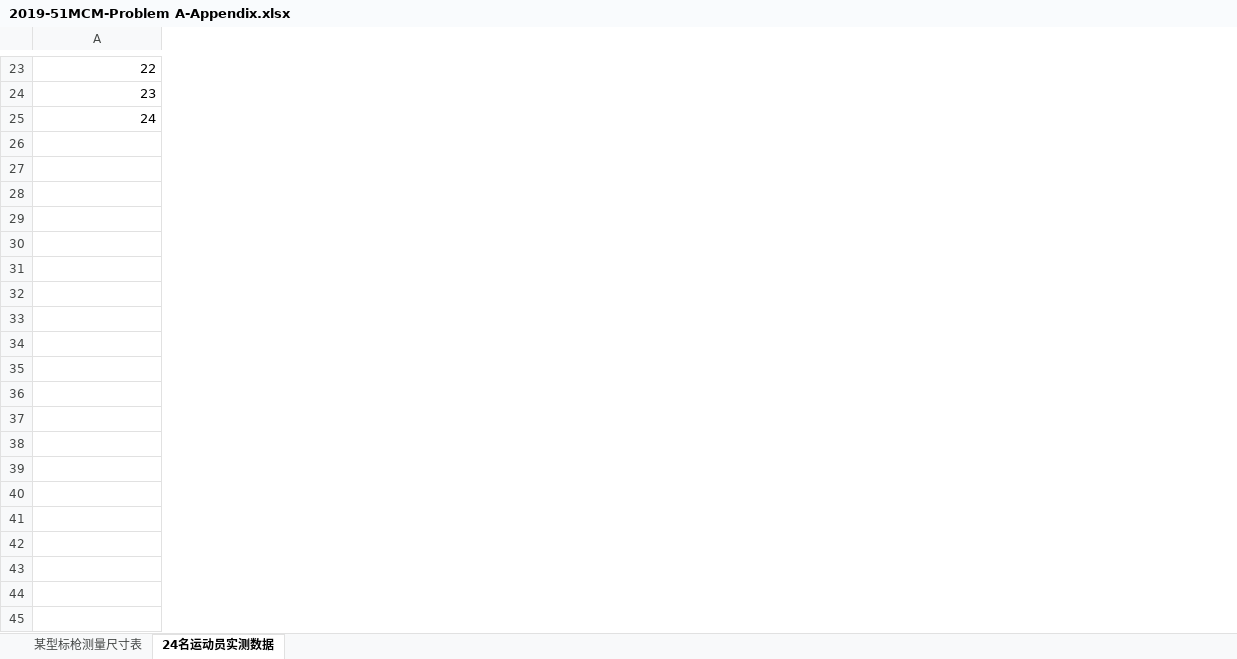
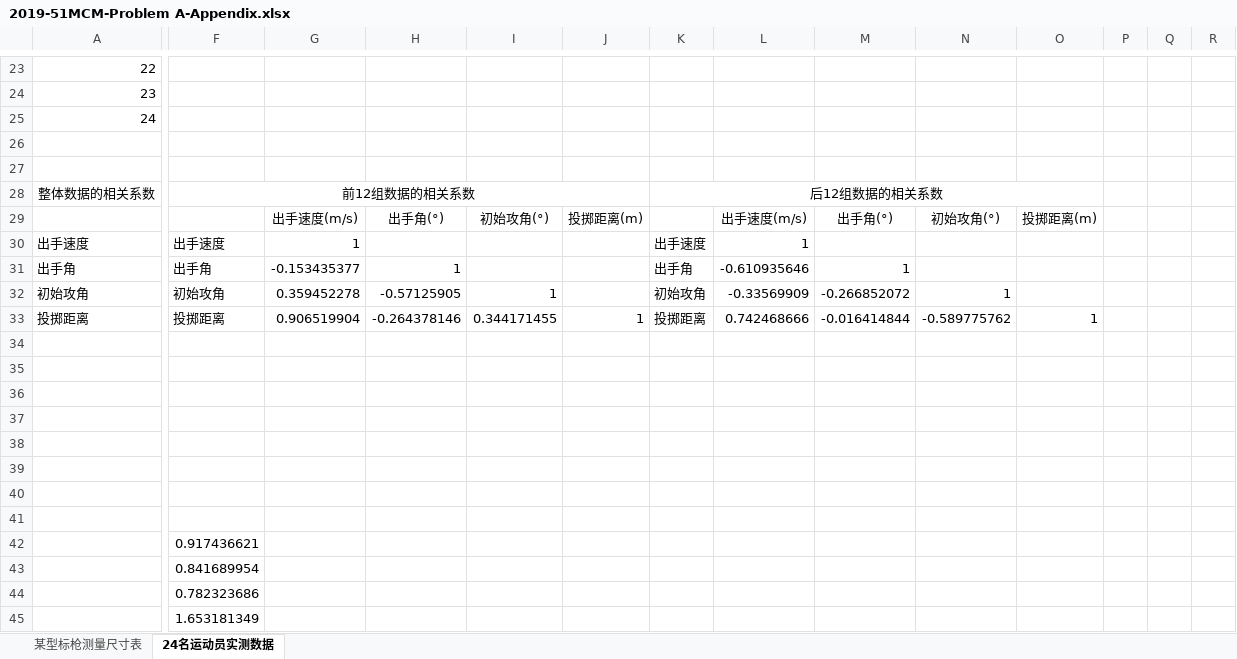
Before and after one commit to HanyuuLu/MCM-2019-College, an Excel workbook: 国赛训练/2019培训1/2019-51MCM-Problem A-Appendix.xlsx, sheet 24名运动员实测数据, drawn as a sheet; only a part is shown, gaps mark what is left out; values as stored, in another font and other column widths than the file's, no borders; rows hold the shown columns only; the diff covers the shown part only; the diff names each change by its address in the sheet, - before the commit and + after, or states it on an @@ line.

```diff
--- a/国赛训练/2019培训1/2019-51MCM-Problem A-Appendix.xlsx (sheet 24名运动员实测数据)
+++ b/国赛训练/2019培训1/2019-51MCM-Problem A-Appendix.xlsx (sheet 24名运动员实测数据)
+column F, empty
+column G, empty
+column H, empty
+column I, empty
+column J, empty
+column K, empty
+column L, empty
+column M, empty
+column N, empty
+column O, empty
+column P, empty
+column Q, empty
+column R, empty
+row 26: (empty)
+row 27: (empty)
+row 28: 整体数据的相关系数 | 前12组数据的相关系数 |  |  |  |  | 后12组数据的相关系数
+row 29:  |  | 出手速度(m/s) | 出手角(°) | 初始攻角(°) | 投掷距离(m) |  | 出手速度(m/s) | 出手角(°) | 初始攻角(°) | 投掷距离(m)
+row 30: 出手速度 | 出手速度 | 1 |  |  |  | 出手速度 | 1
+row 31: 出手角 | 出手角 | -0.153435377 | 1 |  |  | 出手角 | -0.610935646 | 1
+row 32: 初始攻角 | 初始攻角 | 0.359452278 | -0.57125905 | 1 |  | 初始攻角 | -0.33569909 | -0.266852072 | 1
+row 33: 投掷距离 | 投掷距离 | 0.906519904 | -0.264378146 | 0.344171455 | 1 | 投掷距离 | 0.742468666 | -0.016414844 | -0.589775762 | 1
+row 34: (empty)
+row 35: (empty)
+row 36: (empty)
+row 37: (empty)
+row 38: (empty)
+row 39: (empty)
+row 40: (empty)
+row 41: (empty)
+row 42:  | 0.917436621
+row 43:  | 0.841689954
+row 44:  | 0.782323686
+row 45:  | 1.653181349
```
Also changed, not shown: 33 added rows and 5 added columns elsewhere in this sheet, 1 other file.
